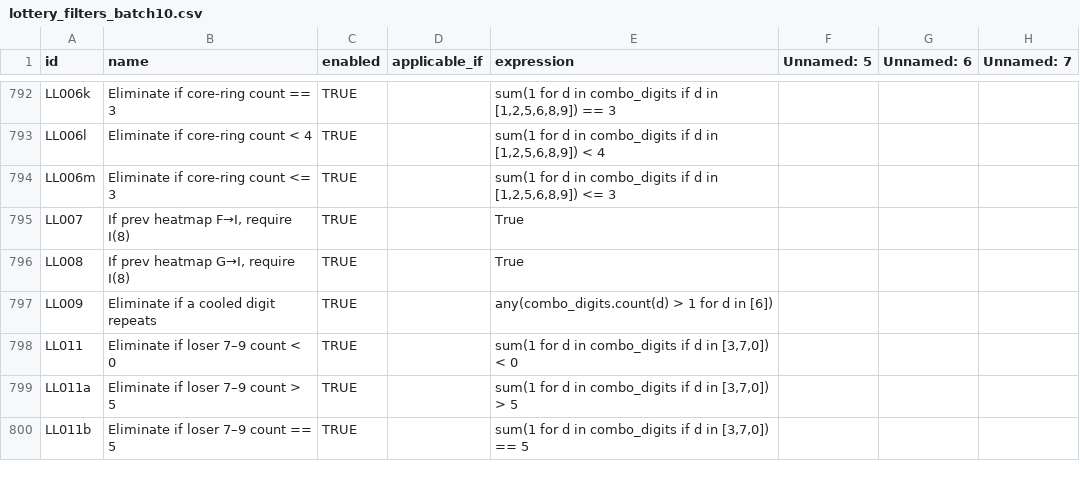
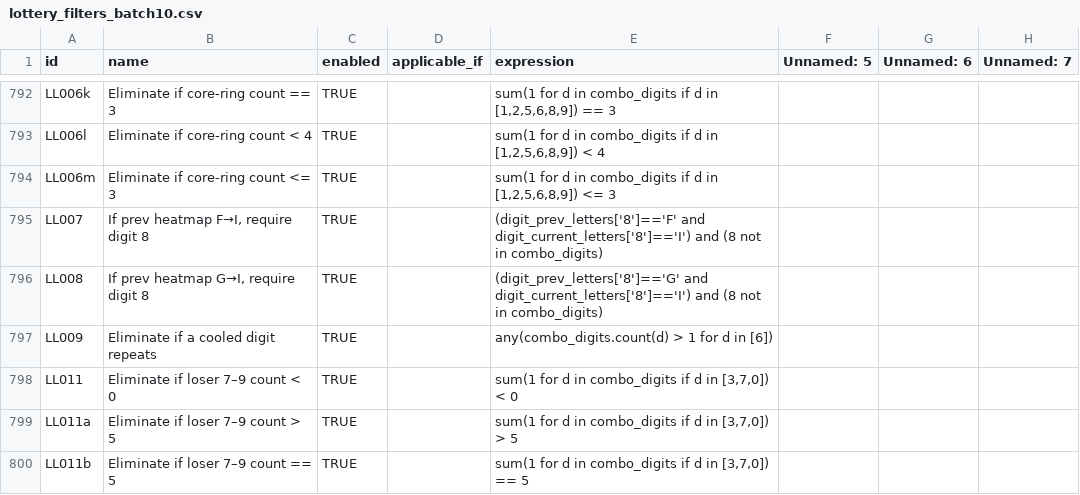
Before and after one commit to wanawin/archeatype, a CSV file: pages/lottery_filters_batch10.csv, drawn as a sheet; only a part is shown, gaps mark what is left out; the diff names each change by its address in the sheet, - before the commit and + after, or states it on an @@ line.

Commit message:
Update lottery_filters_batch10.csv

```diff
--- a/pages/lottery_filters_batch10.csv
+++ b/pages/lottery_filters_batch10.csv
-B795 (name): If prev heatmap F→I, require I(8)
+B795 (name): If prev heatmap F→I, require digit 8
-E795 (expression): True
+E795 (expression): (digit_prev_letters['8']=='F' and digit_current_letters['8']=='I') and (8 not in combo_digits)
-B796 (name): If prev heatmap G→I, require I(8)
+B796 (name): If prev heatmap G→I, require digit 8
-E796 (expression): True
+E796 (expression): (digit_prev_letters['8']=='G' and digit_current_letters['8']=='I') and (8 not in combo_digits)
```
